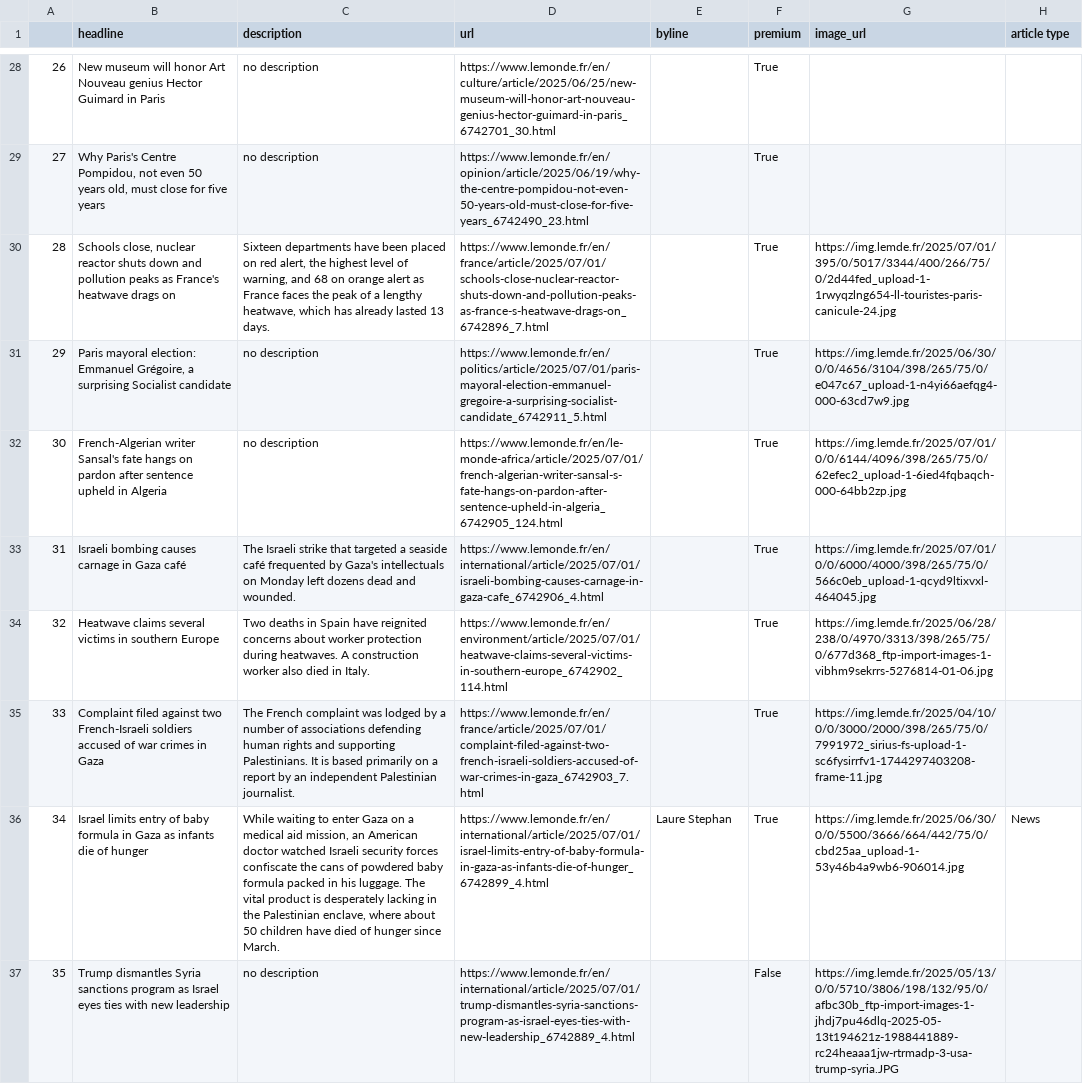
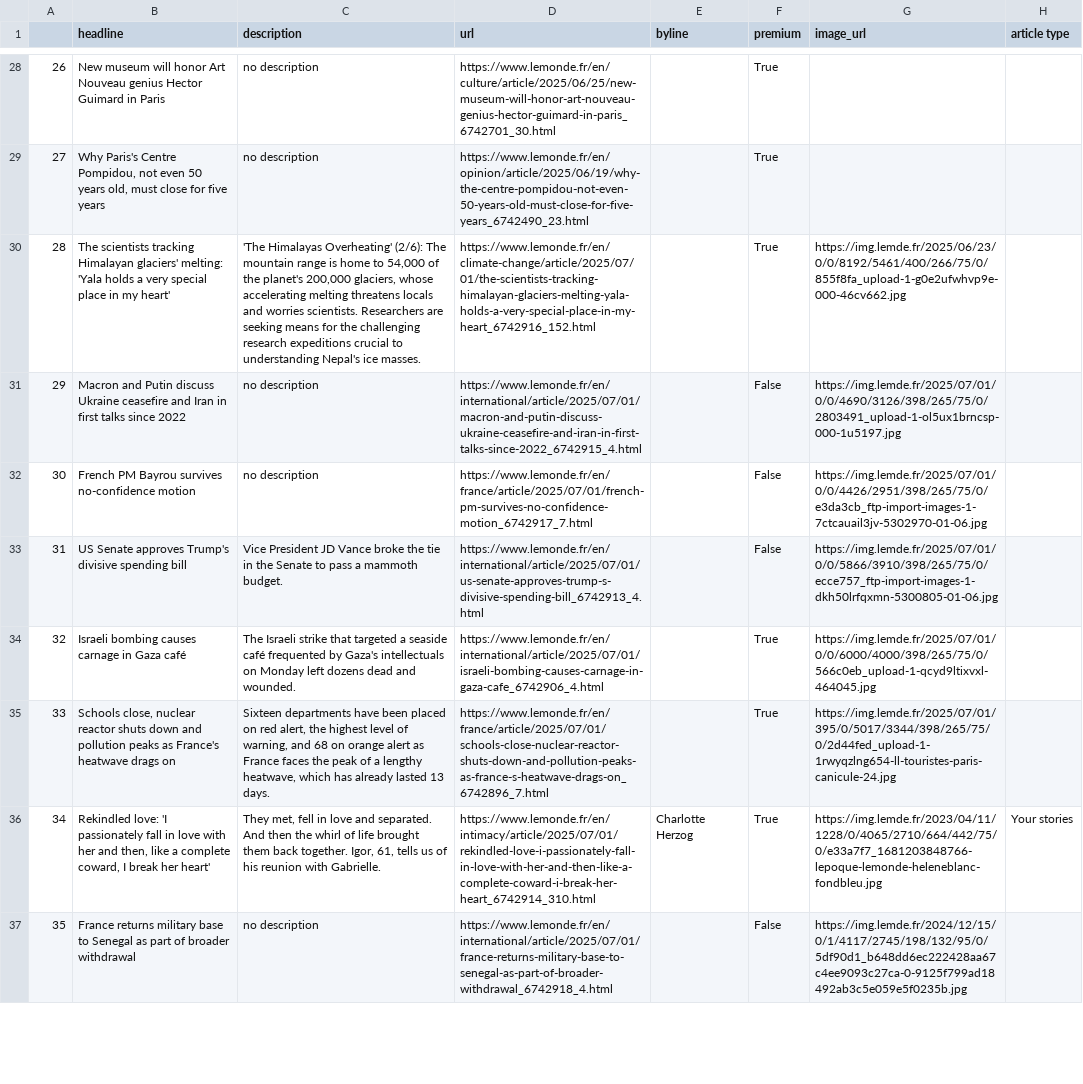
Before and after one commit to helenawittlich/scraping, a CSV file: le_monde.csv, drawn as a sheet; only a part is shown, gaps mark what is left out; the diff covers the shown part only; the diff names each change by its address in the sheet, - before the commit and + after, or states it on an @@ line.

```diff
--- a/le_monde.csv
+++ b/le_monde.csv
-B30 (headline): Schools close, nuclear reactor shuts down and pollution peaks as France's heatwave drags on
+B30 (headline): The scientists tracking Himalayan glaciers' melting: 'Yala holds a very special place in my heart'
-C30 (description): Sixteen departments have been placed on red alert, the highest level of warning, and 68 on orange alert as France faces the peak of a lengthy heatwave, which has already lasted 13 days.
+C30 (description): 'The Himalayas Overheating' (2/6): The mountain range is home to 54,000 of the planet's 200,000 glaciers, whose accelerating melting threatens locals and worries scientists. Researchers are seeking means for the challenging research expeditions crucial to understanding Nepal's ice masses.
-D30 (url): https://www.lemonde.fr/en/france/article/2025/07/01/schools-close-nuclear-reactor-shuts-down-and-pollution-peaks-as-france-s-heatwave-drags-on_6742896_7.html
+D30 (url): https://www.lemonde.fr/en/climate-change/article/2025/07/01/the-scientists-tracking-himalayan-glaciers-melting-yala-holds-a-very-special-place-in-my-heart_6742916_152.html
-G30 (image_url): https://img.lemde.fr/2025/07/01/395/0/5017/3344/400/266/75/0/2d44fed_upload-1-1rwyqzlng654-ll-touristes-paris-canicule-24.jpg
+G30 (image_url): https://img.lemde.fr/2025/06/23/0/0/8192/5461/400/266/75/0/855f8fa_upload-1-g0e2ufwhvp9e-000-46cv662.jpg
-B31 (headline): Paris mayoral election: Emmanuel Grégoire, a surprising Socialist candidate
+B31 (headline): Macron and Putin discuss Ukraine ceasefire and Iran in first talks since 2022
-D31 (url): https://www.lemonde.fr/en/politics/article/2025/07/01/paris-mayoral-election-emmanuel-gregoire-a-surprising-socialist-candidate_6742911_5.html
+D31 (url): https://www.lemonde.fr/en/international/article/2025/07/01/macron-and-putin-discuss-ukraine-ceasefire-and-iran-in-first-talks-since-2022_6742915_4.html
-F31:F33 (premium): True
+F31:F33 (premium): False
-G31 (image_url): https://img.lemde.fr/2025/06/30/0/0/4656/3104/398/265/75/0/e047c67_upload-1-n4yi66aefqg4-000-63cd7w9.jpg
+G31 (image_url): https://img.lemde.fr/2025/07/01/0/0/4690/3126/398/265/75/0/2803491_upload-1-ol5ux1brncsp-000-1u5197.jpg
-B32 (headline): French-Algerian writer Sansal's fate hangs on pardon after sentence upheld in Algeria
+B32 (headline): French PM Bayrou survives no-confidence motion
-D32 (url): https://www.lemonde.fr/en/le-monde-africa/article/2025/07/01/french-algerian-writer-sansal-s-fate-hangs-on-pardon-after-sentence-upheld-in-algeria_6742905_124.html
+D32 (url): https://www.lemonde.fr/en/france/article/2025/07/01/french-pm-survives-no-confidence-motion_6742917_7.html
-G32 (image_url): https://img.lemde.fr/2025/07/01/0/0/6144/4096/398/265/75/0/62efec2_upload-1-6ied4fqbaqch-000-64bb2zp.jpg
+G32 (image_url): https://img.lemde.fr/2025/07/01/0/0/4426/2951/398/265/75/0/e3da3cb_ftp-import-images-1-7ctcauail3jv-5302970-01-06.jpg
-B33 (headline): Israeli bombing causes carnage in Gaza café
+B33 (headline): US Senate approves Trump's divisive spending bill
-C33 (description): The Israeli strike that targeted a seaside café frequented by Gaza's intellectuals on Monday left dozens dead and wounded.
+C33 (description): Vice President JD Vance broke the tie in the Senate to pass a mammoth budget.
-D33 (url): https://www.lemonde.fr/en/international/article/2025/07/01/israeli-bombing-causes-carnage-in-gaza-cafe_6742906_4.html
+D33 (url): https://www.lemonde.fr/en/international/article/2025/07/01/us-senate-approves-trump-s-divisive-spending-bill_6742913_4.html
-G33 (image_url): https://img.lemde.fr/2025/07/01/0/0/6000/4000/398/265/75/0/566c0eb_upload-1-qcyd9ltixvxl-464045.jpg
+G33 (image_url): https://img.lemde.fr/2025/07/01/0/0/5866/3910/398/265/75/0/ecce757_ftp-import-images-1-dkh50lrfqxmn-5300805-01-06.jpg
-B34 (headline): Heatwave claims several victims in southern Europe
+B34 (headline): Israeli bombing causes carnage in Gaza café
-C34 (description): Two deaths in Spain have reignited concerns about worker protection during heatwaves. A construction worker also died in Italy.
+C34 (description): The Israeli strike that targeted a seaside café frequented by Gaza's intellectuals on Monday left dozens dead and wounded.
-D34 (url): https://www.lemonde.fr/en/environment/article/2025/07/01/heatwave-claims-several-victims-in-southern-europe_6742902_114.html
+D34 (url): https://www.lemonde.fr/en/international/article/2025/07/01/israeli-bombing-causes-carnage-in-gaza-cafe_6742906_4.html
-G34 (image_url): https://img.lemde.fr/2025/06/28/238/0/4970/3313/398/265/75/0/677d368_ftp-import-images-1-vibhm9sekrrs-5276814-01-06.jpg
+G34 (image_url): https://img.lemde.fr/2025/07/01/0/0/6000/4000/398/265/75/0/566c0eb_upload-1-qcyd9ltixvxl-464045.jpg
-B35 (headline): Complaint filed against two French-Israeli soldiers accused of war crimes in Gaza
+B35 (headline): Schools close, nuclear reactor shuts down and pollution peaks as France's heatwave drags on
-C35 (description): The French complaint was lodged by a number of associations defending human rights and supporting Palestinians. It is based primarily on a report by an independent Palestinian journalist.
+C35 (description): Sixteen departments have been placed on red alert, the highest level of warning, and 68 on orange alert as France faces the peak of a lengthy heatwave, which has already lasted 13 days.
-D35 (url): https://www.lemonde.fr/en/france/article/2025/07/01/complaint-filed-against-two-french-israeli-soldiers-accused-of-war-crimes-in-gaza_6742903_7.html
+D35 (url): https://www.lemonde.fr/en/france/article/2025/07/01/schools-close-nuclear-reactor-shuts-down-and-pollution-peaks-as-france-s-heatwave-drags-on_6742896_7.html
-G35 (image_url): https://img.lemde.fr/2025/04/10/0/0/3000/2000/398/265/75/0/7991972_sirius-fs-upload-1-sc6fysirrfv1-1744297403208-frame-11.jpg
+G35 (image_url): https://img.lemde.fr/2025/07/01/395/0/5017/3344/398/265/75/0/2d44fed_upload-1-1rwyqzlng654-ll-touristes-paris-canicule-24.jpg
-B36 (headline): Israel limits entry of baby formula in Gaza as infants die of hunger
+B36 (headline): Rekindled love: 'I passionately fall in love with her and then, like a complete coward, I break her heart'
-C36 (description): While waiting to enter Gaza on a medical aid mission, an American doctor watched Israeli security forces confiscate the cans of powdered baby formula packed in his luggage. The vital product is desperately lacking in the Palestinian enclave, where about 50 children have died of hunger since March.
+C36 (description): They met, fell in love and separated. And then the whirl of life brought them back together. Igor, 61, tells us of his reunion with Gabrielle.
-D36 (url): https://www.lemonde.fr/en/international/article/2025/07/01/israel-limits-entry-of-baby-formula-in-gaza-as-infants-die-of-hunger_6742899_4.html
+D36 (url): https://www.lemonde.fr/en/intimacy/article/2025/07/01/rekindled-love-i-passionately-fall-in-love-with-her-and-then-like-a-complete-coward-i-break-her-heart_6742914_310.html
-E36 (byline): Laure Stephan
+E36 (byline): Charlotte Herzog
-G36 (image_url): https://img.lemde.fr/2025/06/30/0/0/5500/3666/664/442/75/0/cbd25aa_upload-1-53y46b4a9wb6-906014.jpg
+G36 (image_url): https://img.lemde.fr/2023/04/11/1228/0/4065/2710/664/442/75/0/e33a7f7_1681203848766-lepoque-lemonde-heleneblanc-fondbleu.jpg
-H36 (article type): News
+H36 (article type): Your stories
-B37 (headline): Trump dismantles Syria sanctions program as Israel eyes ties with new leadership
+B37 (headline): France returns military base to Senegal as part of broader withdrawal
-D37 (url): https://www.lemonde.fr/en/international/article/2025/07/01/trump-dismantles-syria-sanctions-program-as-israel-eyes-ties-with-new-leadership_6742889_4.html
+D37 (url): https://www.lemonde.fr/en/international/article/2025/07/01/france-returns-military-base-to-senegal-as-part-of-broader-withdrawal_6742918_4.html
-G37 (image_url): https://img.lemde.fr/2025/05/13/0/0/5710/3806/198/132/95/0/afbc30b_ftp-import-images-1-jhdj7pu46dlq-2025-05-13t194621z-1988441889-rc24heaaa1jw-rtrmadp-3-usa-trump-syria.JPG
+G37 (image_url): https://img.lemde.fr/2024/12/15/0/1/4117/2745/198/132/95/0/5df90d1_b648dd6ec222428aa67c4ee9093c27ca-0-9125f799ad18492ab3c5e059e5f0235b.jpg
```
Also changed, not shown: 52 edited cells elsewhere in this file.
